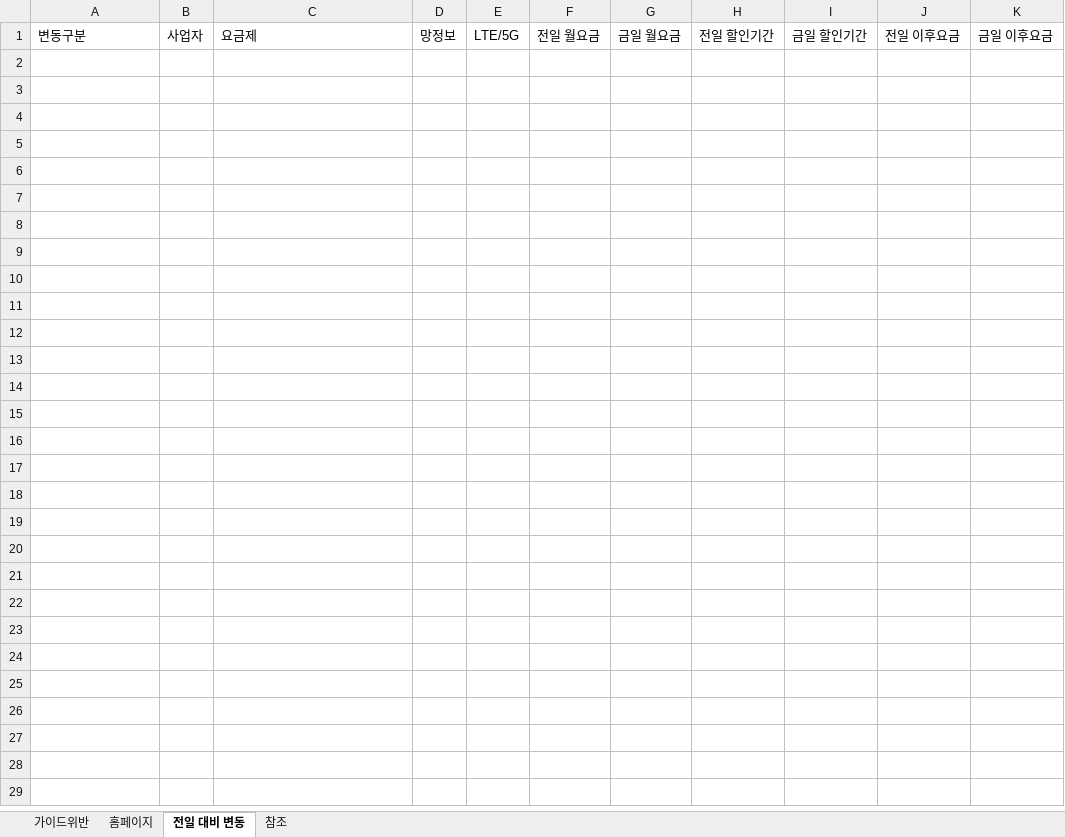
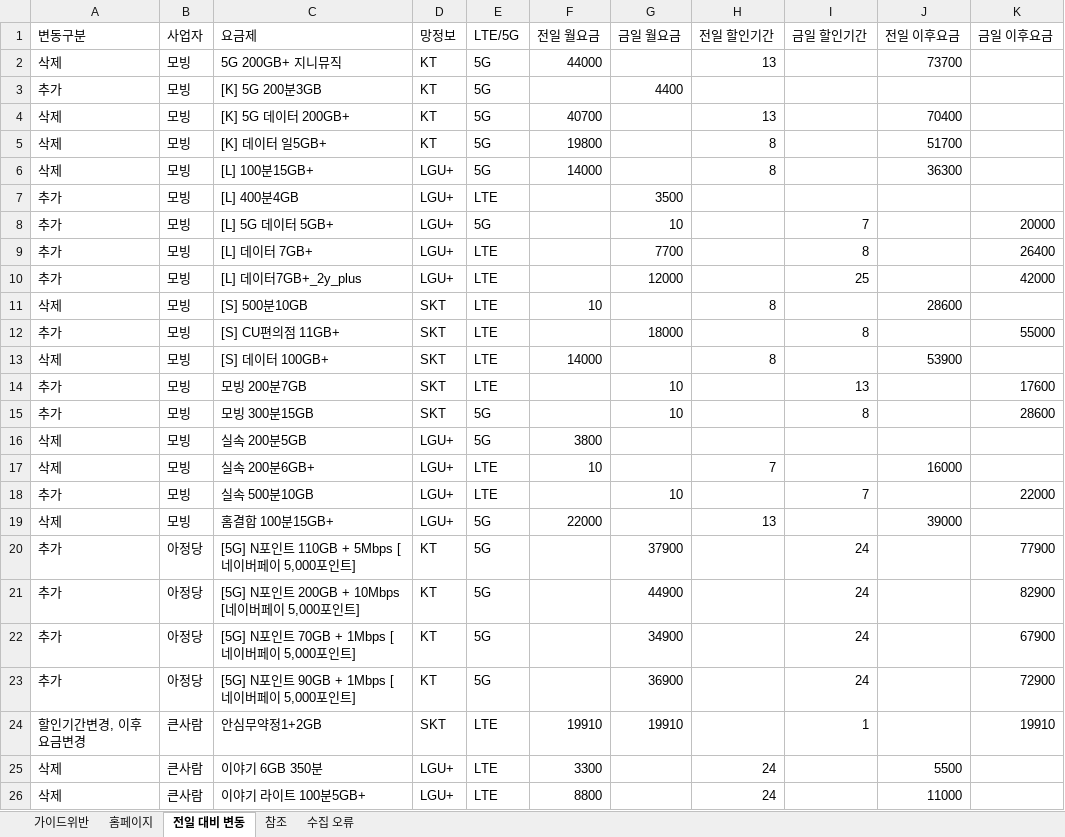
Before and after one commit to kjch444-sketchs/homepage_crawl, an Excel workbook: history/latest.xlsx, sheet 전일 대비 변동, drawn as a sheet; values as stored, in another font and other column widths than the file's, no borders; the diff names each change by its address in the sheet, - before the commit and + after, or states it on an @@ line.

```diff
--- a/history/latest.xlsx (sheet 전일 대비 변동)
+++ b/history/latest.xlsx (sheet 전일 대비 변동)
+sheet tab: 수집 오류
+row 2: 삭제 | 모빙 | 5G 200GB+ 지니뮤직 | KT | 5G | 44000 |  | 13 |  | 73700
+row 3: 추가 | 모빙 | [K] 5G 200분3GB | KT | 5G |  | 4400
+row 4: 삭제 | 모빙 | [K] 5G 데이터 200GB+ | KT | 5G | 40700 |  | 13 |  | 70400
+row 5: 삭제 | 모빙 | [K] 데이터 일5GB+ | KT | 5G | 19800 |  | 8 |  | 51700
+row 6: 삭제 | 모빙 | [L] 100분15GB+ | LGU+ | 5G | 14000 |  | 8 |  | 36300
+row 7: 추가 | 모빙 | [L] 400분4GB | LGU+ | LTE |  | 3500
+row 8: 추가 | 모빙 | [L] 5G 데이터 5GB+ | LGU+ | 5G |  | 10 |  | 7 |  | 20000
+row 9: 추가 | 모빙 | [L] 데이터 7GB+ | LGU+ | LTE |  | 7700 |  | 8 |  | 26400
+row 10: 추가 | 모빙 | [L] 데이터7GB+_2y_plus | LGU+ | LTE |  | 12000 |  | 25 |  | 42000
+row 11: 삭제 | 모빙 | [S] 500분10GB | SKT | LTE | 10 |  | 8 |  | 28600
+row 12: 추가 | 모빙 | [S] CU편의점 11GB+ | SKT | LTE |  | 18000 |  | 8 |  | 55000
+row 13: 삭제 | 모빙 | [S] 데이터 100GB+ | SKT | LTE | 14000 |  | 8 |  | 53900
+row 14: 추가 | 모빙 | 모빙 200분7GB | SKT | LTE |  | 10 |  | 13 |  | 17600
+row 15: 추가 | 모빙 | 모빙 300분15GB | SKT | 5G |  | 10 |  | 8 |  | 28600
+row 16: 삭제 | 모빙 | 실속 200분5GB | LGU+ | 5G | 3800
+row 17: 삭제 | 모빙 | 실속 200분6GB+ | LGU+ | LTE | 10 |  | 7 |  | 16000
+row 18: 추가 | 모빙 | 실속 500분10GB | LGU+ | LTE |  | 10 |  | 7 |  | 22000
+row 19: 삭제 | 모빙 | 홈결합 100분15GB+ | LGU+ | 5G | 22000 |  | 13 |  | 39000
+row 20: 추가 | 아정당 | [5G] N포인트 110GB + 5Mbps [네이버페이 5,000포인트] | KT | 5G |  | 37900 |  | 24 |  | 77900
+row 21: 추가 | 아정당 | [5G] N포인트 200GB + 10Mbps [네이버페이 5,000포인트] | KT | 5G |  | 44900 |  | 24 |  | 82900
+row 22: 추가 | 아정당 | [5G] N포인트 70GB + 1Mbps [네이버페이 5,000포인트] | KT | 5G |  | 34900 |  | 24 |  | 67900
+row 23: 추가 | 아정당 | [5G] N포인트 90GB + 1Mbps [네이버페이 5,000포인트] | KT | 5G |  | 36900 |  | 24 |  | 72900
+row 24: 할인기간변경, 이후요금변경 | 큰사람 | 안심무약정1+2GB | SKT | LTE | 19910 | 19910 |  | 1 |  | 19910
+row 25: 삭제 | 큰사람 | 이야기 6GB 350분 | LGU+ | LTE | 3300 |  | 24 |  | 5500
+row 26: 삭제 | 큰사람 | 이야기 라이트 100분5GB+ | LGU+ | LTE | 8800 |  | 24 |  | 11000
```
Also changed, not shown: sheet 홈페이지, 1 other file.
